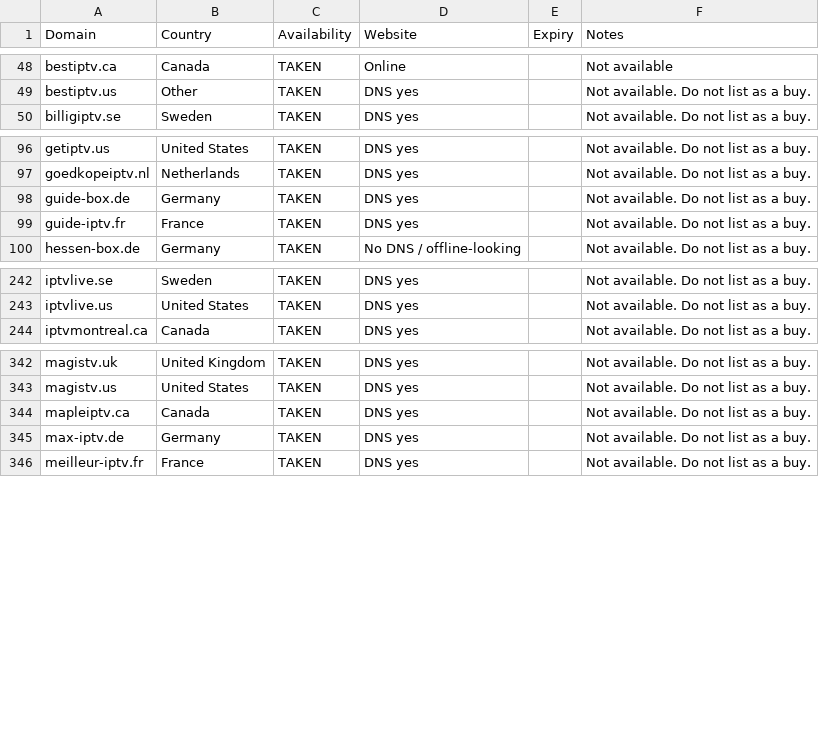
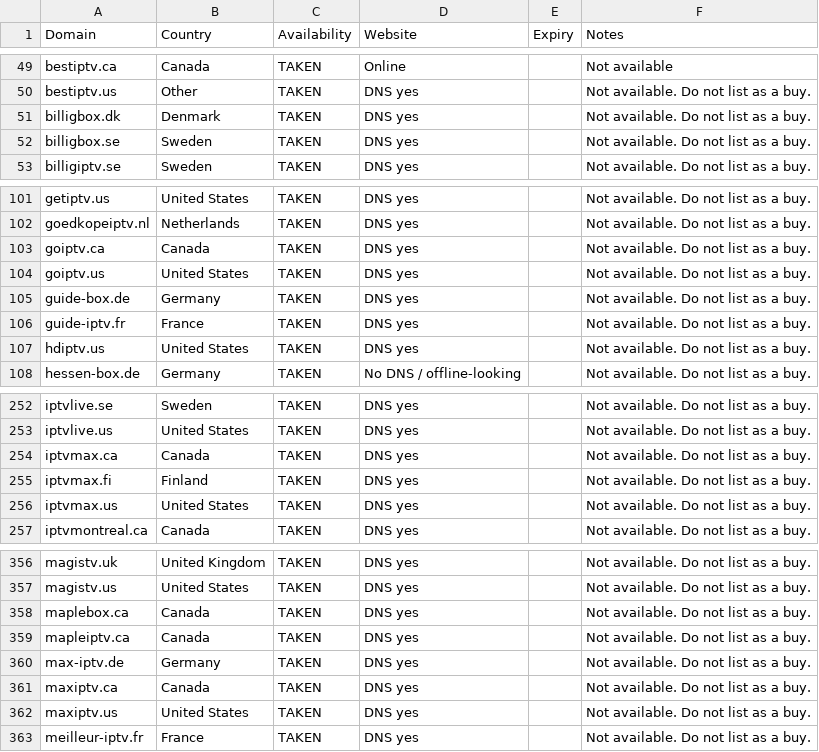
Before and after one commit to CryptoNews24/edit, a CSV file: research/iptv-seo/taken_not_available.csv, drawn as a sheet; only a part is shown, gaps mark what is left out; the diff covers the shown part only.

```diff
--- a/research/iptv-seo/taken_not_available.csv
+++ b/research/iptv-seo/taken_not_available.csv
@@ -49,2 +50,4 @@ bestiptv.ca,Canada,TAKEN,Online,,Not available
 bestiptv.us,Other,TAKEN,DNS yes,,Not available. Do not list as a buy.
+billigbox.dk,Denmark,TAKEN,DNS yes,,Not available. Do not list as a buy.
+billigbox.se,Sweden,TAKEN,DNS yes,,Not available. Do not list as a buy.
 billigiptv.se,Sweden,TAKEN,DNS yes,,Not available. Do not list as a buy.
@@ -97,4 +102,7 @@ getiptv.us,United States,TAKEN,DNS yes,,Not available. Do not list as a buy.
 goedkopeiptv.nl,Netherlands,TAKEN,DNS yes,,Not available. Do not list as a buy.
+goiptv.ca,Canada,TAKEN,DNS yes,,Not available. Do not list as a buy.
+goiptv.us,United States,TAKEN,DNS yes,,Not available. Do not list as a buy.
 guide-box.de,Germany,TAKEN,DNS yes,,Not available. Do not list as a buy.
 guide-iptv.fr,France,TAKEN,DNS yes,,Not available. Do not list as a buy.
+hdiptv.us,United States,TAKEN,DNS yes,,Not available. Do not list as a buy.
 hessen-box.de,Germany,TAKEN,No DNS / offline-looking,,Not available. Do not list as a buy.
@@ -243,2 +253,5 @@ iptvlive.se,Sweden,TAKEN,DNS yes,,Not available. Do not list as a buy.
 iptvlive.us,United States,TAKEN,DNS yes,,Not available. Do not list as a buy.
+iptvmax.ca,Canada,TAKEN,DNS yes,,Not available. Do not list as a buy.
+iptvmax.fi,Finland,TAKEN,DNS yes,,Not available. Do not list as a buy.
+iptvmax.us,United States,TAKEN,DNS yes,,Not available. Do not list as a buy.
 iptvmontreal.ca,Canada,TAKEN,DNS yes,,Not available. Do not list as a buy.
@@ -343,4 +357,7 @@ magistv.uk,United Kingdom,TAKEN,DNS yes,,Not available. Do not list as a buy.
 magistv.us,United States,TAKEN,DNS yes,,Not available. Do not list as a buy.
+maplebox.ca,Canada,TAKEN,DNS yes,,Not available. Do not list as a buy.
 mapleiptv.ca,Canada,TAKEN,DNS yes,,Not available. Do not list as a buy.
 max-iptv.de,Germany,TAKEN,DNS yes,,Not available. Do not list as a buy.
+maxiptv.ca,Canada,TAKEN,DNS yes,,Not available. Do not list as a buy.
+maxiptv.us,United States,TAKEN,DNS yes,,Not available. Do not list as a buy.
 meilleur-iptv.fr,France,TAKEN,DNS yes,,Not available. Do not list as a buy.
```
Also changed, not shown: 13 added rows elsewhere in this file, research/iptv-seo/canva/iptv-domains-canva-import.csv, 9 other files.
